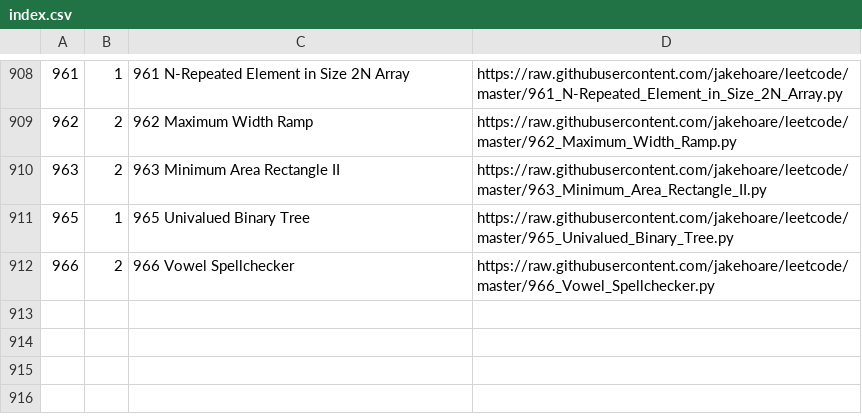
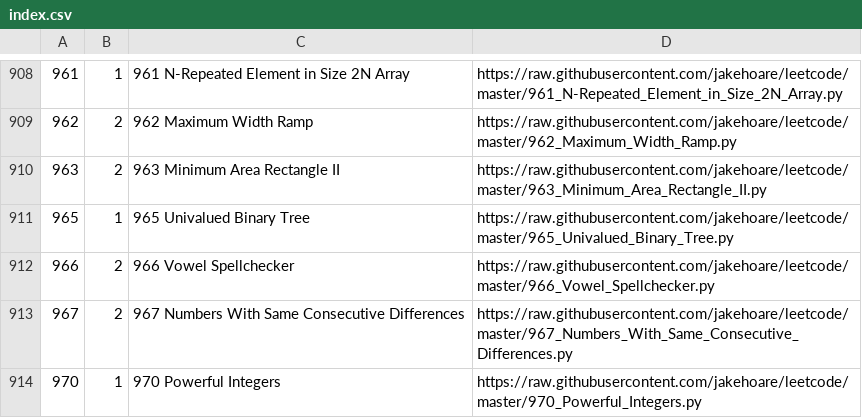
Before and after one commit to jakehoare/leetcode, a CSV file: index.csv, drawn as a sheet; only a part is shown, gaps mark what is left out.

Commit message:
Update index.

```diff
--- a/index.csv
+++ b/index.csv
@@ -912 +912,3 @@
 966,2,966 Vowel Spellchecker,https://raw.githubusercontent.com/jakehoare/leetcode/master/966_Vowel_Spellchecker.py
+967,2,967 Numbers With Same Consecutive Differences,https://raw.githubusercontent.com/jakehoare/leetcode/master/967_Numbers_With_Same_Consecutive_Differences.py
+970,1,970 Powerful Integers,https://raw.githubusercontent.com/jakehoare/leetcode/master/970_Powerful_Integers.py
```
